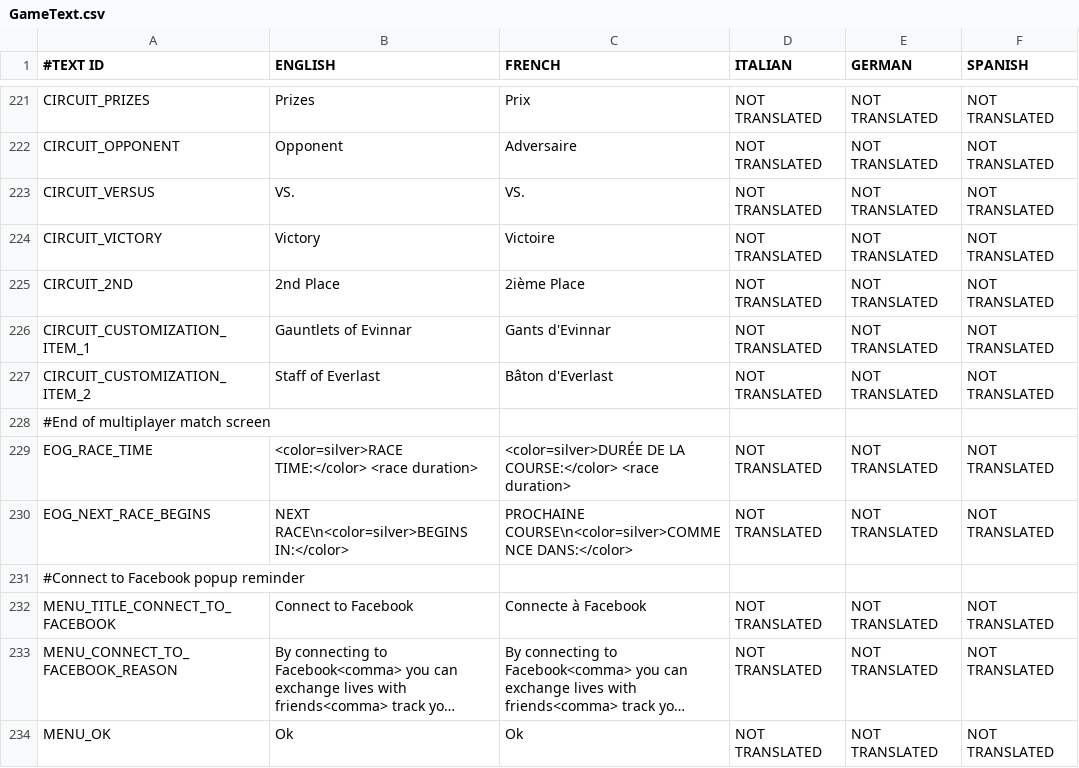
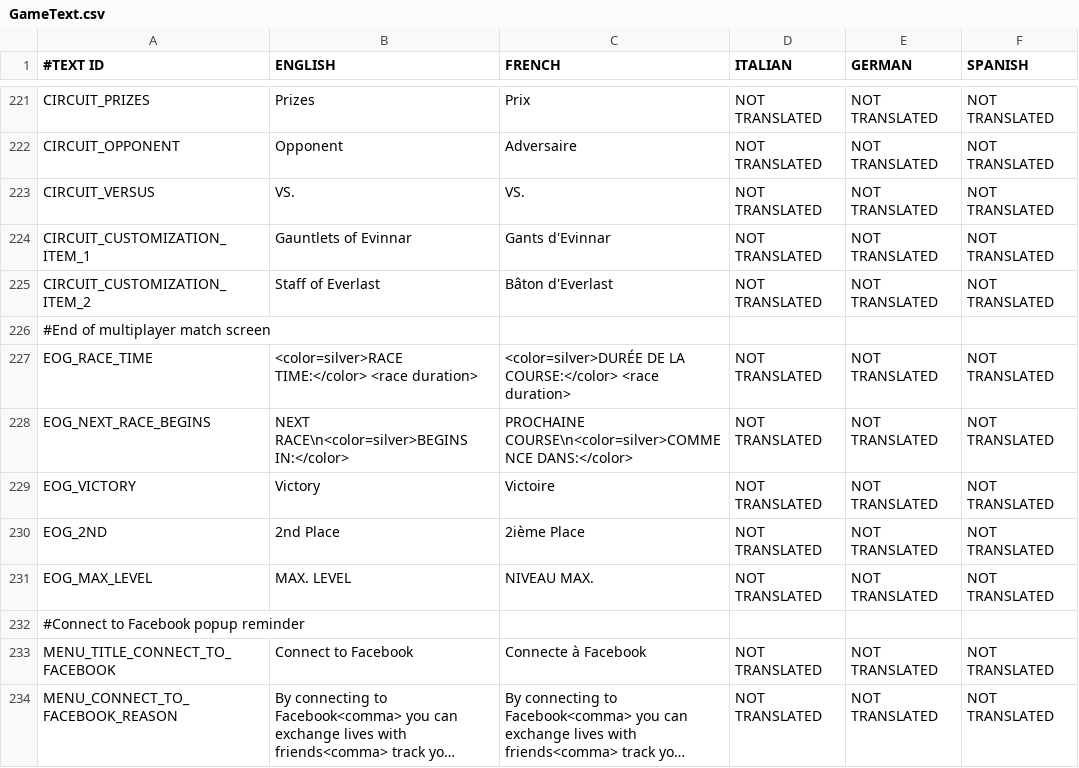
Before and after one commit to shahbazGamedev/Hero-s-Run, a CSV file: Assets/Resources/Localization/GameText.csv, drawn as a sheet; only a part is shown, gaps mark what is left out; the shorter side is filled out with more unchanged rows; long unchanged cells end in …; removed rows and columns are numbered as before the commit, all else as after; the diff names each change by its address in the sheet, - before the commit and + after, or states it on an @@ line.

Commit message:
MP more work on XP panel + PlayerDataManager

```diff
--- a/Assets/Resources/Localization/GameText.csv
+++ b/Assets/Resources/Localization/GameText.csv
-row 224: CIRCUIT_VICTORY | Victory | Victoire | NOT TRANSLATED | NOT TRANSLATED | NOT TRANSLATED
-row 225: CIRCUIT_2ND | 2nd Place | 2ième Place | NOT TRANSLATED | NOT TRANSLATED | NOT TRANSLATED
+row 229: EOG_VICTORY | Victory | Victoire | NOT TRANSLATED | NOT TRANSLATED | NOT TRANSLATED
+row 230: EOG_2ND | 2nd Place | 2ième Place | NOT TRANSLATED | NOT TRANSLATED | NOT TRANSLATED
+row 231: EOG_MAX_LEVEL | MAX. LEVEL | NIVEAU MAX. | NOT TRANSLATED | NOT TRANSLATED | NOT TRANSLATED
```
Also changed, not shown: 15 other files.
